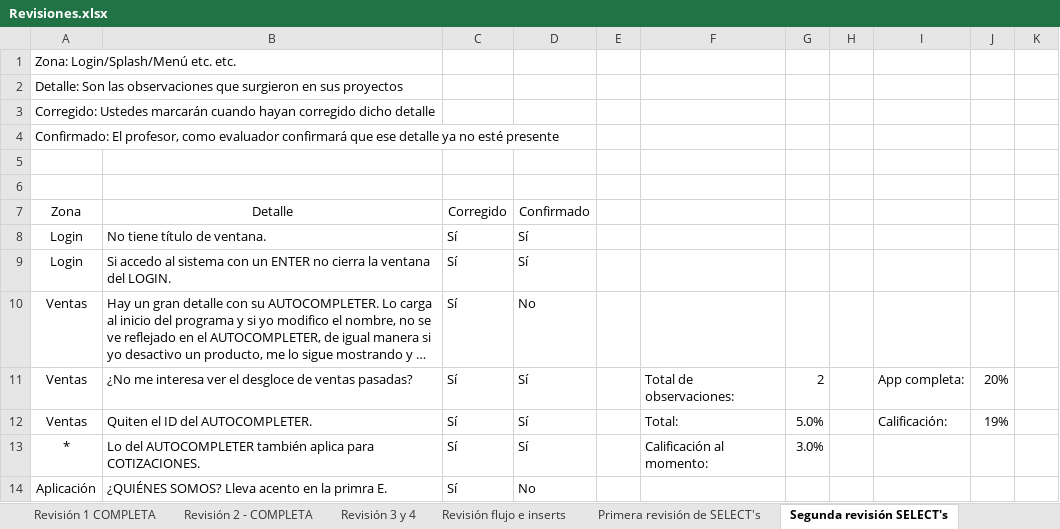
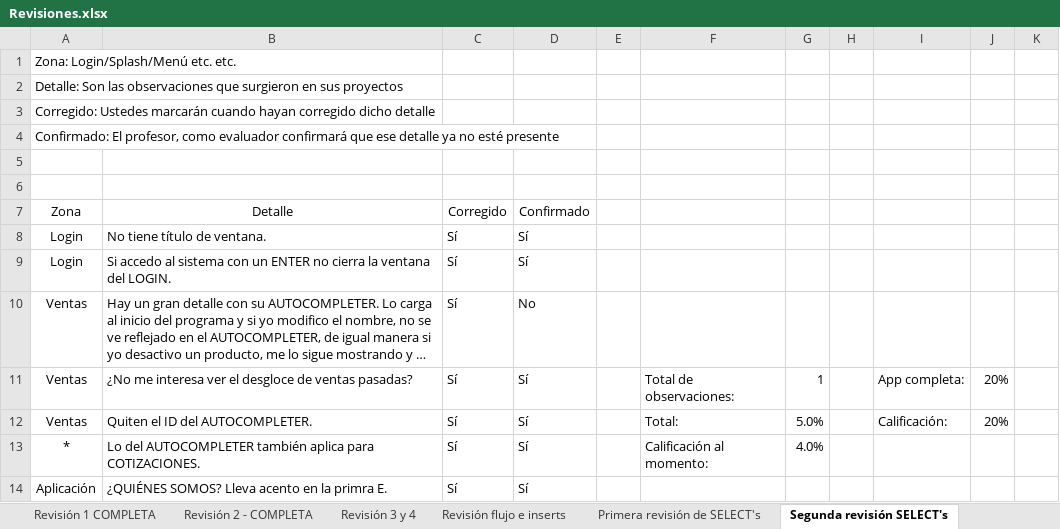
Before and after one commit to erikayareth/ImprentaSoluciones, an Excel workbook: Revisiones/Revisiones.xlsx, sheet Segunda revisión SELECT's, drawn as a sheet; long unchanged cells end in …; values as stored, in another font and other column widths than the file's, no borders; charts and pictures and conditional formats not drawn; the diff names each change by its address in the sheet, - before the commit and + after, or states it on an @@ line.

Commit message:
Revisión
Primera revisión de bajas.

```diff
--- a/Revisiones/Revisiones.xlsx (sheet Segunda revisión SELECT's)
+++ b/Revisiones/Revisiones.xlsx (sheet Segunda revisión SELECT's)
-G11: 2
+G11: 1
-J12: 19%
+J12: 20%
-G13: 3.0%
+G13: 4.0%
-D14: No
+D14: Sí
```
Also changed, not shown: sheet Segunda revisión UPDATE's, sheet Primera revisión UPDATE's, sheet Revisión flujo e inserts, other sheet tabs, charts or pictures.
